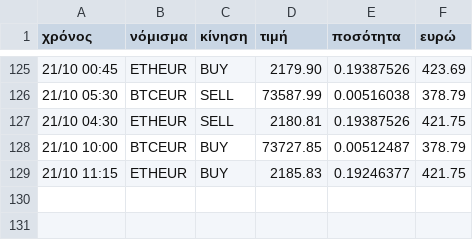
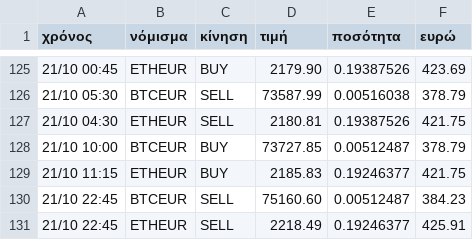
Before and after one commit to keepgoin81/paper-bot, a CSV file: paper_trades.csv, drawn as a sheet; only a part is shown, gaps mark what is left out; the diff names each change by its address in the sheet, - before the commit and + after, or states it on an @@ line.

Commit message:
paper run 2026-10-21_20:28

```diff
--- a/paper_trades.csv
+++ b/paper_trades.csv
+row 130: 21/10 22:45 | BTCEUR | SELL | 75160.60 | 0.00512487 | 384.23
+row 131: 21/10 22:45 | ETHEUR | SELL | 2218.49 | 0.19246377 | 425.91
```
Also changed, not shown: paper_equity.csv, 2 other files.
